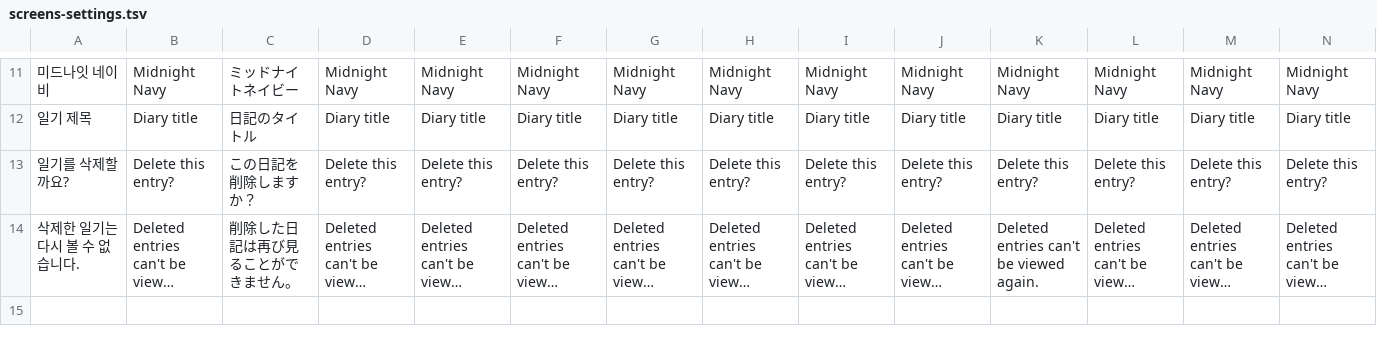
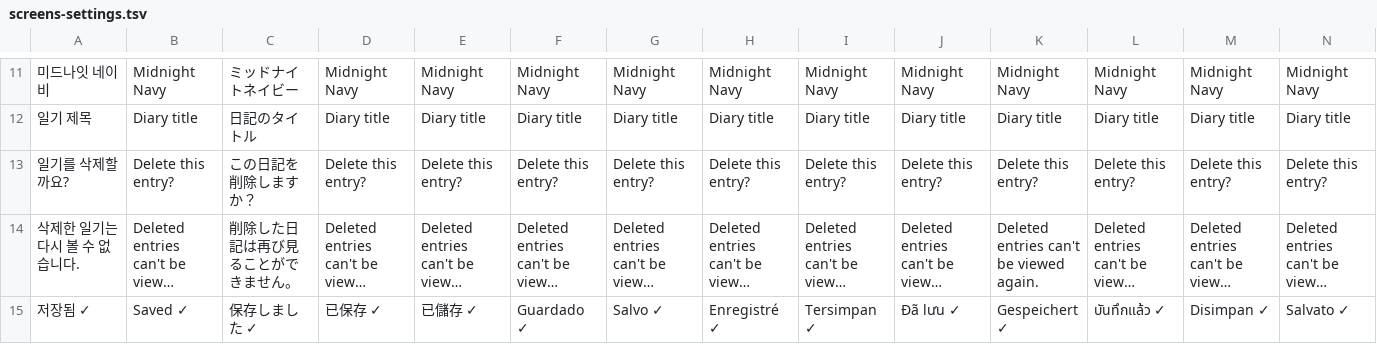
Before and after one commit to jheoninte/couple-diary, a TSV file: locales/screens-settings.tsv, drawn as a sheet; only a part is shown, gaps mark what is left out; long unchanged cells end in …; rows hold the shown columns only; the diff names each change by its address in the sheet, - before the commit and + after, or states it on an @@ line.

```diff
--- a/locales/screens-settings.tsv
+++ b/locales/screens-settings.tsv
+row 15: 저장됨 ✓ | Saved ✓ | 保存しました ✓ | 已保存 ✓ | 已儲存 ✓ | Guardado ✓ | Salvo ✓ | Enregistré ✓ | Tersimpan ✓ | Đã lưu ✓ | Gespeichert ✓ | บันทึกแล้ว ✓ | Disimpan ✓ | Salvato ✓
```
Also changed, not shown: 5 other files.
